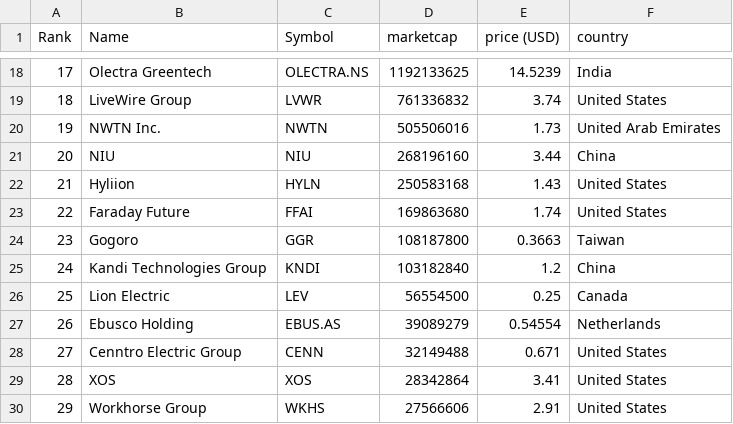
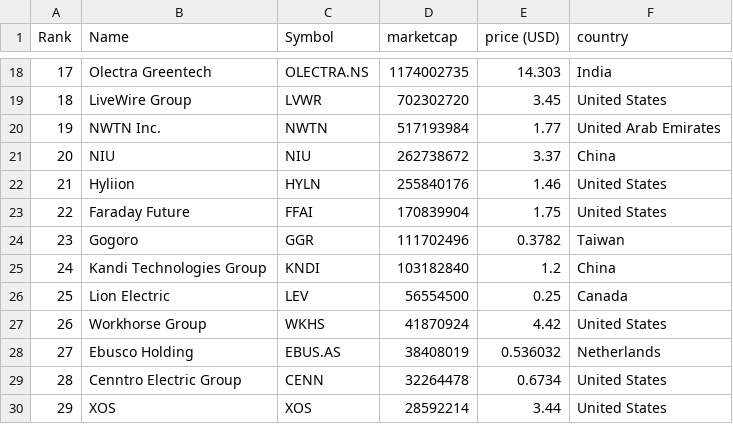
Before and after one commit to sosalemorvan/merida-june-6-2024_artfisica, a CSV file: companies-all.csv, drawn as a sheet; only a part is shown, gaps mark what is left out; the diff covers the shown part only.

```diff
--- a/companies-all.csv
+++ b/companies-all.csv
@@ -18,13 +18,13 @@
-"17","Olectra Greentech","OLECTRA.NS","1192133625","14.5239","India"
-"18","LiveWire Group","LVWR","761336832","3.74","United States"
-"19","NWTN Inc.","NWTN","505506016","1.73","United Arab Emirates"
-"20","NIU","NIU","268196160","3.44","China"
-"21","Hyliion","HYLN","250583168","1.43","United States"
-"22","Faraday Future","FFAI","169863680","1.74","United States"
-"23","Gogoro","GGR","108187800","0.3663","Taiwan"
+"17","Olectra Greentech","OLECTRA.NS","1174002735","14.303","India"
+"18","LiveWire Group","LVWR","702302720","3.45","United States"
+"19","NWTN Inc.","NWTN","517193984","1.77","United Arab Emirates"
+"20","NIU","NIU","262738672","3.37","China"
+"21","Hyliion","HYLN","255840176","1.46","United States"
+"22","Faraday Future","FFAI","170839904","1.75","United States"
+"23","Gogoro","GGR","111702496","0.3782","Taiwan"
 "24","Kandi Technologies Group","KNDI","103182840","1.2","China"
 "25","Lion Electric","LEV","56554500","0.25","Canada"
-"26","Ebusco Holding","EBUS.AS","39089279","0.54554","Netherlands"
-"27","Cenntro Electric Group","CENN","32149488","0.671","United States"
-"28","XOS","XOS","28342864","3.41","United States"
-"29","Workhorse Group","WKHS","27566606","2.91","United States"
+"26","Workhorse Group","WKHS","41870924","4.42","United States"
+"27","Ebusco Holding","EBUS.AS","38408019","0.536032","Netherlands"
+"28","Cenntro Electric Group","CENN","32264478","0.6734","United States"
+"29","XOS","XOS","28592214","3.44","United States"
```
Also changed, not shown: 42 edited cells elsewhere in this file, companies-china.csv.
